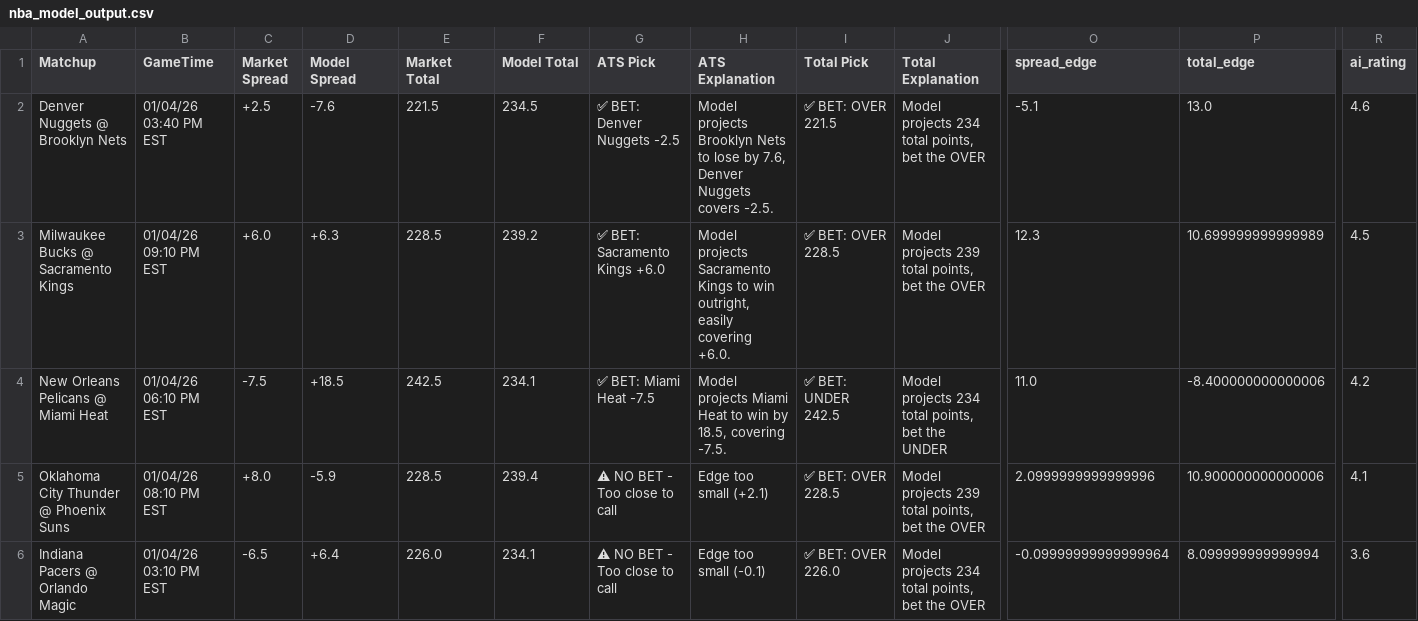
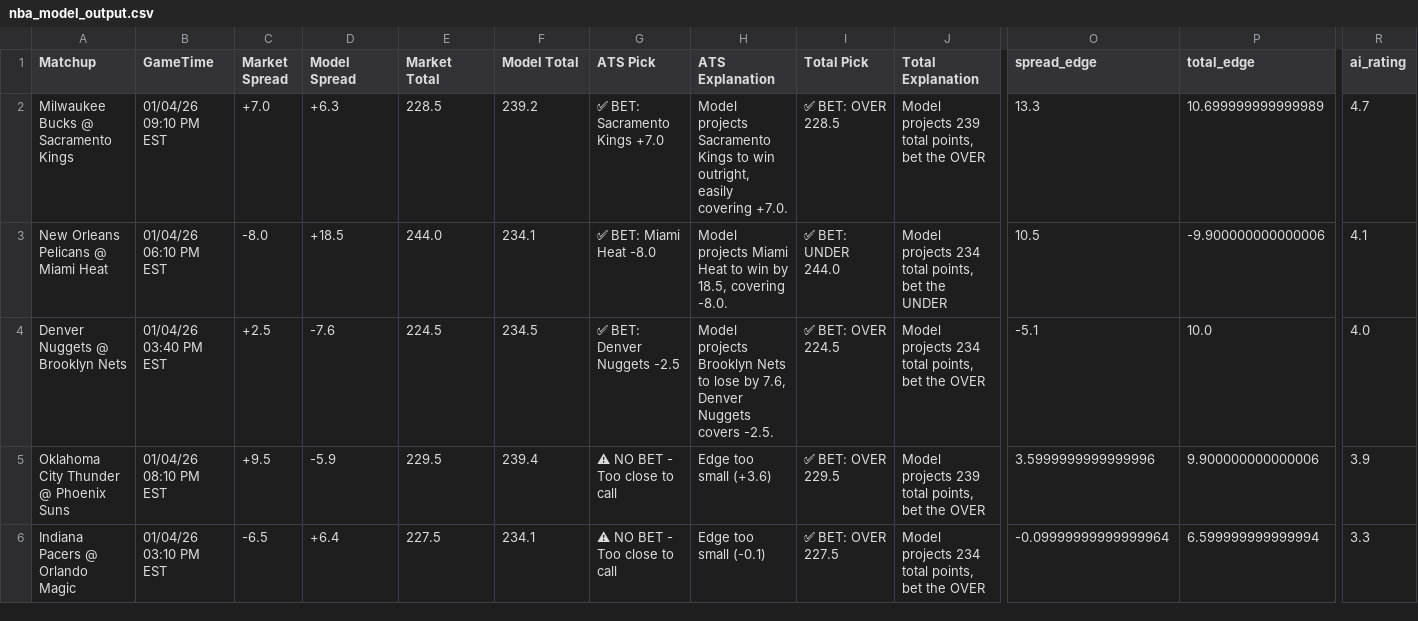
Before and after one commit to BangLetsGetIt/NBA-NCAA-Betting-Models, a CSV file: nba/nba_model_output.csv, drawn as a sheet; only a part is shown, gaps mark what is left out; removed rows and columns are numbered as before the commit, all else as after; rows hold the shown columns only; the diff covers the shown part only; the diff names each change by its address in the sheet, - before the commit and + after, or states it on an @@ line.

Commit message:
Update model outputs - 2026-01-04 10:00:53

```diff
--- a/nba/nba_model_output.csv
+++ b/nba/nba_model_output.csv
-row 2: Denver Nuggets @ Brooklyn Nets | 01/04/26 03:40 PM EST | +2.5 | -7.6 | 221.5 | 234.5 | ✅ BET: Denver Nuggets -2.5 | Model projects Brooklyn Nets to lose by 7.6, Denver Nuggets covers -2.5. | ✅ BET: OVER 221.5 | Model projects 234 total points, bet the OVER | -5.1 | 13.0 | 4.6
-C2 (Market Spread): +6.0
+C2 (Market Spread): +7.0
-G2 (ATS Pick): ✅ BET: Sacramento Kings +6.0
+G2 (ATS Pick): ✅ BET: Sacramento Kings +7.0
-H2 (ATS Explanation): …easily covering +6.0.
+H2 (ATS Explanation): …easily covering +7.0.
-O2 (spread_edge): 12.3
+O2 (spread_edge): 13.3
-R2 (ai_rating): 4.5
+R2 (ai_rating): 4.7
-C3 (Market Spread): -7.5
+C3 (Market Spread): -8.0
-E3 (Market Total): 242.5
+E3 (Market Total): 244.0
-G3 (ATS Pick): ✅ BET: Miami Heat -7.5
+G3 (ATS Pick): ✅ BET: Miami Heat -8.0
-H3 (ATS Explanation): …18.5, covering -7.5.
+H3 (ATS Explanation): …18.5, covering -8.0.
-I3 (Total Pick): ✅ BET: UNDER 242.5
+I3 (Total Pick): ✅ BET: UNDER 244.0
-O3 (spread_edge): 11.0
+O3 (spread_edge): 10.5
-P3 (total_edge): -8.400000000000006
+P3 (total_edge): -9.900000000000006
-R3 (ai_rating): 4.2
+R3 (ai_rating): 4.1
+row 4: Denver Nuggets @ Brooklyn Nets | 01/04/26 03:40 PM EST | +2.5 | -7.6 | 224.5 | 234.5 | ✅ BET: Denver Nuggets -2.5 | Model projects Brooklyn Nets to lose by 7.6, Denver Nuggets covers -2.5. | ✅ BET: OVER 224.5 | Model projects 234 total points, bet the OVER | -5.1 | 10.0 | 4.0
-C5 (Market Spread): +8.0
+C5 (Market Spread): +9.5
-E5 (Market Total): 228.5
+E5 (Market Total): 229.5
-H5 (ATS Explanation): Edge too small (+2.1)
+H5 (ATS Explanation): Edge too small (+3.6)
-I5 (Total Pick): ✅ BET: OVER 228.5
+I5 (Total Pick): ✅ BET: OVER 229.5
-O5 (spread_edge): 2.0999999999999996
+O5 (spread_edge): 3.5999999999999996
-P5 (total_edge): 10.900000000000006
+P5 (total_edge): 9.900000000000006
-R5 (ai_rating): 4.1
+R5 (ai_rating): 3.9
-E6 (Market Total): 226.0
+E6 (Market Total): 227.5
-I6 (Total Pick): ✅ BET: OVER 226.0
+I6 (Total Pick): ✅ BET: OVER 227.5
-P6 (total_edge): 8.099999999999994
+P6 (total_edge): 6.599999999999994
-R6 (ai_rating): 3.6
+R6 (ai_rating): 3.3
```
Also changed, not shown: 15 edited cells elsewhere in this file, 2 other files.
